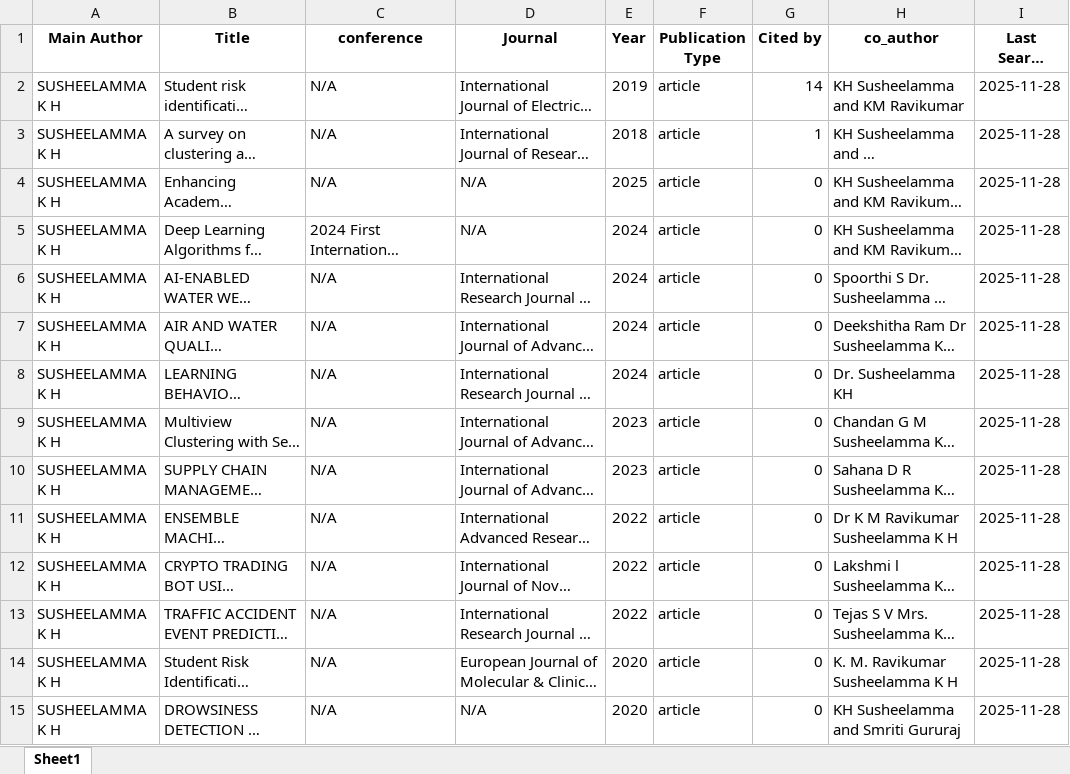
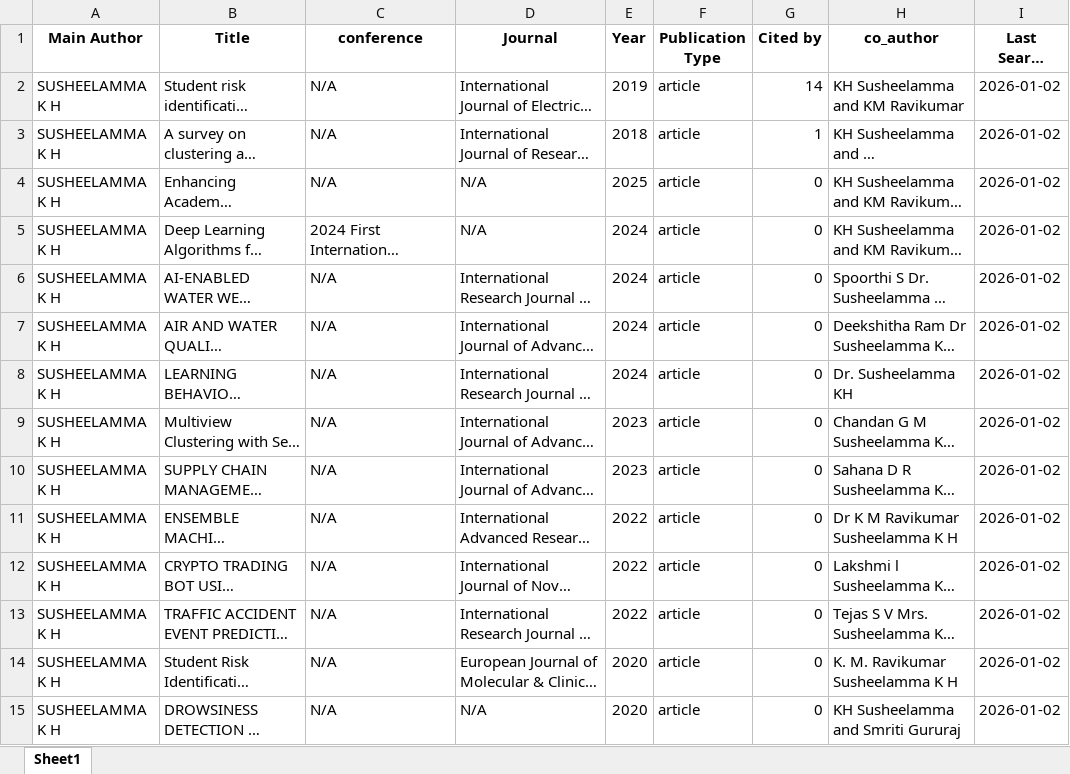
Before and after one commit to Anoymous786/Publication-Summary-Generator-For-Faculty-Member-Profile-Building, an Excel workbook: django application/Saransha/single_profile_publications.xlsx, sheet Sheet1, drawn as a sheet; long unchanged cells end in …; values as stored, in another font and other column widths than the file's, no borders; the diff names each change by its address in the sheet, - before the commit and + after, or states it on an @@ line.

```diff
--- a/django application/Saransha/single_profile_publications.xlsx (sheet Sheet1)
+++ b/django application/Saransha/single_profile_publications.xlsx (sheet Sheet1)
-I2:I15 (Last Search Date): 2025-11-28
+I2:I15 (Last Search Date): 2026-01-02
```
Also changed, not shown: django application/Saransha/all_authors_publications.xlsx, django application/Saransha/output.xlsx, 50 other files.
